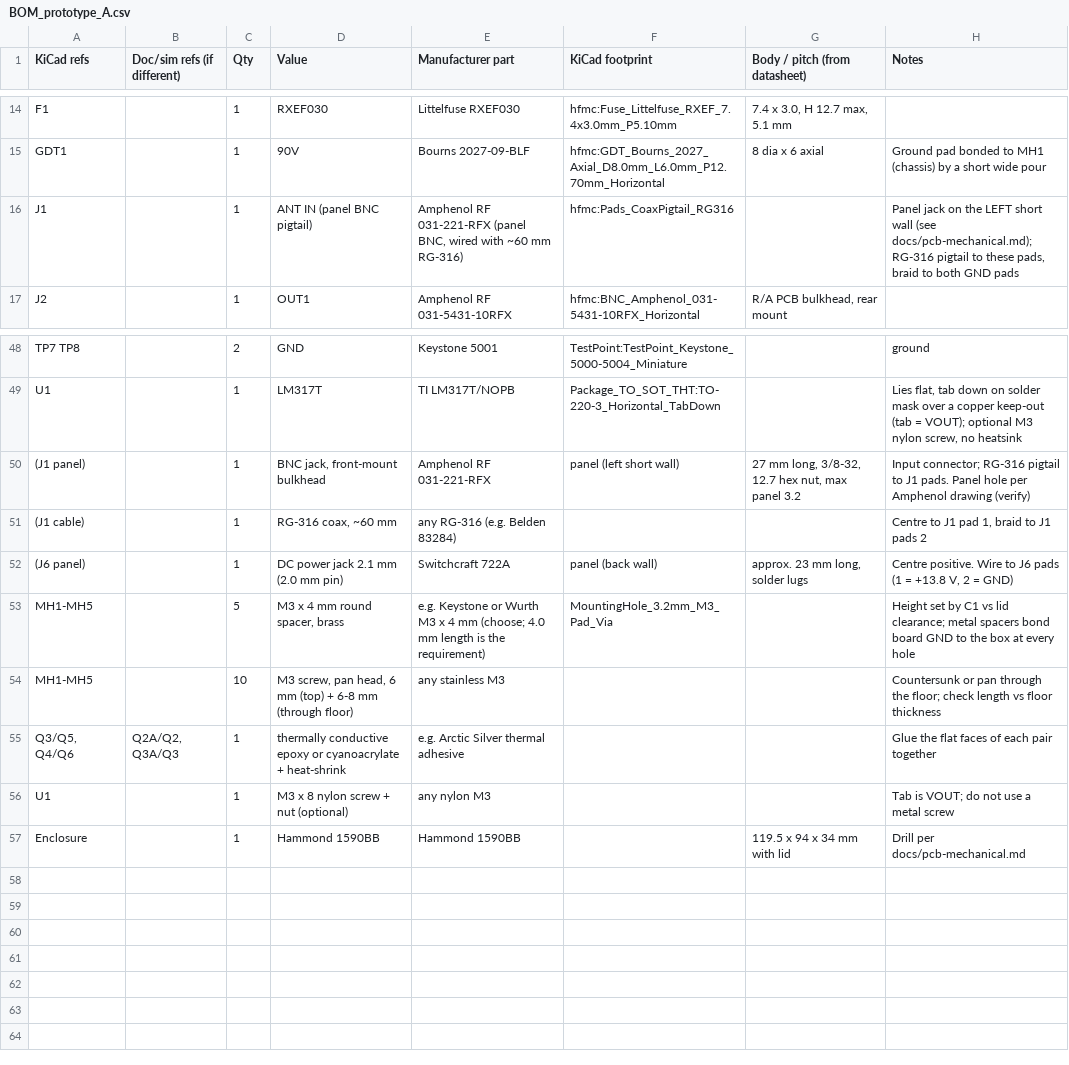
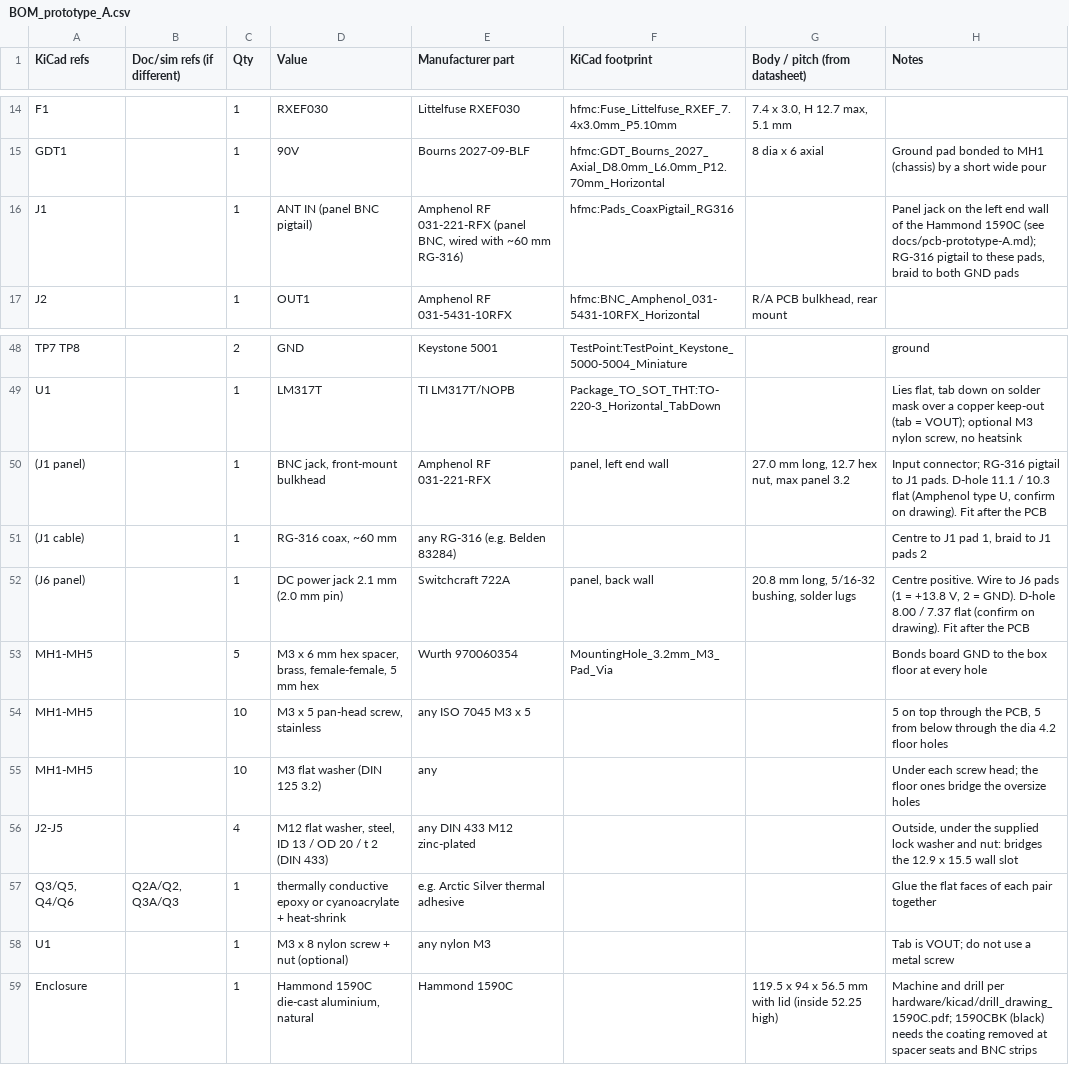
Before and after one commit to K2AAM/HF-Receive-Multicoupler-, a CSV file: hardware/kicad/BOM_prototype_A.csv, drawn as a sheet; only a part is shown, gaps mark what is left out.

```diff
--- a/hardware/kicad/BOM_prototype_A.csv
+++ b/hardware/kicad/BOM_prototype_A.csv
@@ -15,3 +15,3 @@ F1,,1,RXEF030,Littelfuse RXEF030,hfmc:Fuse_Littelfuse_RXEF_7.4x3.0mm_P5.10mm,"7.
 GDT1,,1,90V,Bourns 2027-09-BLF,hfmc:GDT_Bourns_2027_Axial_D8.0mm_L6.0mm_P12.70mm_Horizontal,8 dia x 6 axial,Ground pad bonded to MH1 (chassis) by a short wide pour
-J1,,1,ANT IN (panel BNC pigtail),"Amphenol RF 031-221-RFX (panel BNC, wired with ~60 mm RG-316)",hfmc:Pads_CoaxPigtail_RG316,,"Panel jack on the LEFT short wall (see docs/pcb-mechanical.md); RG-316 pigtail to these pads, braid to both GND pads"
+J1,,1,ANT IN (panel BNC pigtail),"Amphenol RF 031-221-RFX (panel BNC, wired with ~60 mm RG-316)",hfmc:Pads_CoaxPigtail_RG316,,"Panel jack on the left end wall of the Hammond 1590C (see docs/pcb-prototype-A.md); RG-316 pigtail to these pads, braid to both GND pads"
 J2,,1,OUT1,Amphenol RF 031-5431-10RFX,hfmc:BNC_Amphenol_031-5431-10RFX_Horizontal,"R/A PCB bulkhead, rear mount",
@@ -49,9 +49,11 @@ TP7 TP8,,2,GND,Keystone 5001,TestPoint:TestPoint_Keystone_5000-5004_Miniature,,g
 U1,,1,LM317T,TI LM317T/NOPB,Package_TO_SOT_THT:TO-220-3_Horizontal_TabDown,,"Lies flat, tab down on solder mask over a copper keep-out (tab = VOUT); optional M3 nylon screw, no heatsink"
-(J1 panel),,1,"BNC jack, front-mount bulkhead",Amphenol RF 031-221-RFX,panel (left short wall),"27 mm long, 3/8-32, 12.7 hex nut, max panel 3.2",Input connector; RG-316 pigtail to J1 pads. Panel hole per Amphenol drawing (verify)
+(J1 panel),,1,"BNC jack, front-mount bulkhead",Amphenol RF 031-221-RFX,"panel, left end wall","27.0 mm long, 12.7 hex nut, max panel 3.2","Input connector; RG-316 pigtail to J1 pads. D-hole 11.1 / 10.3 flat (Amphenol type U, confirm on drawing). Fit after the PCB"
 (J1 cable),,1,"RG-316 coax, ~60 mm",any RG-316 (e.g. Belden 83284),,,"Centre to J1 pad 1, braid to J1 pads 2"
-(J6 panel),,1,DC power jack 2.1 mm (2.0 mm pin),Switchcraft 722A,panel (back wall),"approx. 23 mm long, solder lugs","Centre positive. Wire to J6 pads (1 = +13.8 V, 2 = GND)"
-MH1-MH5,,5,"M3 x 4 mm round spacer, brass",e.g. Keystone or Wurth M3 x 4 mm (choose; 4.0 mm length is the requirement),MountingHole_3.2mm_M3_Pad_Via,,Height set by C1 vs lid clearance; metal spacers bond board GND to the box at every hole
-MH1-MH5,,10,"M3 screw, pan head, 6 mm (top) + 6-8 mm (through floor)",any stainless M3,,,Countersunk or pan through the floor; check length vs floor thickness
+(J6 panel),,1,DC power jack 2.1 mm (2.0 mm pin),Switchcraft 722A,"panel, back wall","20.8 mm long, 5/16-32 bushing, solder lugs","Centre positive. Wire to J6 pads (1 = +13.8 V, 2 = GND). D-hole 8.00 / 7.37 flat (confirm on drawing). Fit after the PCB"
+MH1-MH5,,5,"M3 x 6 mm hex spacer, brass, female-female, 5 mm hex",Wurth 970060354,MountingHole_3.2mm_M3_Pad_Via,,Bonds board GND to the box floor at every hole
+MH1-MH5,,10,"M3 x 5 pan-head screw, stainless",any ISO 7045 M3 x 5,,,"5 on top through the PCB, 5 from below through the dia 4.2 floor holes"
+MH1-MH5,,10,M3 flat washer (DIN 125 3.2),any,,,Under each screw head; the floor ones bridge the oversize holes
+J2-J5,,4,"M12 flat washer, steel, ID 13 / OD 20 / t 2 (DIN 433)",any DIN 433 M12 zinc-plated,,,"Outside, under the supplied lock washer and nut: bridges the 12.9 x 15.5 wall slot"
 "Q3/Q5, Q4/Q6","Q2A/Q2, Q3A/Q3",1,thermally conductive epoxy or cyanoacrylate + heat-shrink,e.g. Arctic Silver thermal adhesive,,,Glue the flat faces of each pair together
 U1,,1,M3 x 8 nylon screw + nut (optional),any nylon M3,,,Tab is VOUT; do not use a metal screw
-Enclosure,,1,Hammond 1590BB,Hammond 1590BB,,119.5 x 94 x 34 mm with lid,Drill per docs/pcb-mechanical.md
+Enclosure,,1,"Hammond 1590C die-cast aluminium, natural",Hammond 1590C,,119.5 x 94 x 56.5 mm with lid (inside 52.25 high),Machine and drill per hardware/kicad/drill_drawing_1590C.pdf; 1590CBK (black) needs the coating removed at spacer seats and BNC strips
```
Also changed, not shown: hardware/BOM_revB.csv, 29 other files.
